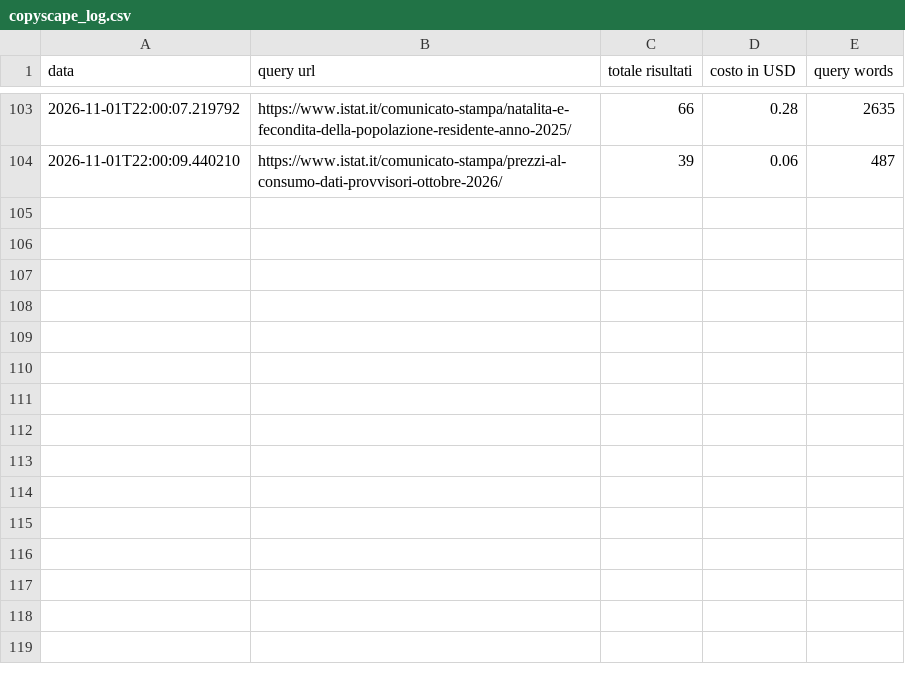
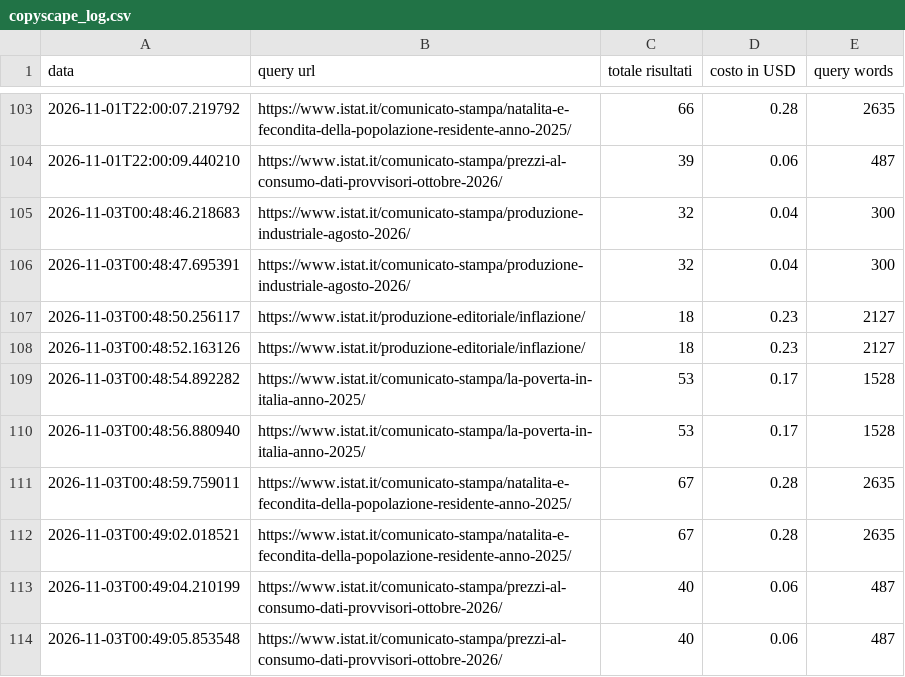
Before and after one commit to patrunomeister/IstatPressReleases, a CSV file: copyscape_log.csv, drawn as a sheet; only a part is shown, gaps mark what is left out.

```diff
--- a/copyscape_log.csv
+++ b/copyscape_log.csv
@@ -104 +104,11 @@ data,query url,totale risultati,costo in USD,query words
 2026-11-01T22:00:09.440210,https://www.istat.it/comunicato-stampa/prezzi-al-consumo-dati-provvisori-ottobre-2026/,39,0.06,487
+2026-11-03T00:48:46.218683,https://www.istat.it/comunicato-stampa/produzione-industriale-agosto-2026/,32,0.04,300
+2026-11-03T00:48:47.695391,https://www.istat.it/comunicato-stampa/produzione-industriale-agosto-2026/,32,0.04,300
+2026-11-03T00:48:50.256117,https://www.istat.it/produzione-editoriale/inflazione/,18,0.23,2127
+2026-11-03T00:48:52.163126,https://www.istat.it/produzione-editoriale/inflazione/,18,0.23,2127
+2026-11-03T00:48:54.892282,https://www.istat.it/comunicato-stampa/la-poverta-in-italia-anno-2025/,53,0.17,1528
+2026-11-03T00:48:56.880940,https://www.istat.it/comunicato-stampa/la-poverta-in-italia-anno-2025/,53,0.17,1528
+2026-11-03T00:48:59.759011,https://www.istat.it/comunicato-stampa/natalita-e-fecondita-della-popolazione-residente-anno-2025/,67,0.28,2635
+2026-11-03T00:49:02.018521,https://www.istat.it/comunicato-stampa/natalita-e-fecondita-della-popolazione-residente-anno-2025/,67,0.28,2635
+2026-11-03T00:49:04.210199,https://www.istat.it/comunicato-stampa/prezzi-al-consumo-dati-provvisori-ottobre-2026/,40,0.06,487
+2026-11-03T00:49:05.853548,https://www.istat.it/comunicato-stampa/prezzi-al-consumo-dati-provvisori-ottobre-2026/,40,0.06,487
```
Also changed, not shown: 5 other files.
